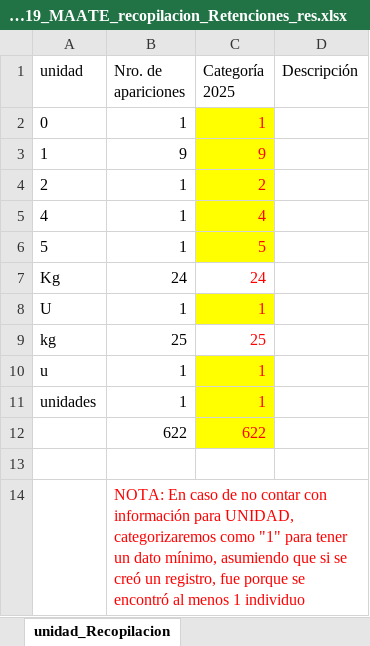
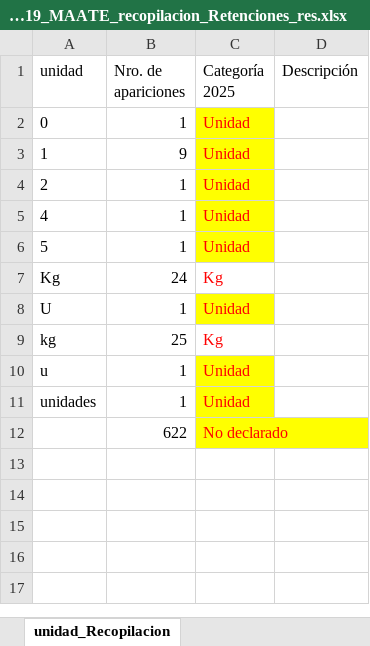
Before and after one commit to matjaviernunez/wcs, an Excel workbook: 05_Entregable 3/maate_extra/intermedios/DdV_19_MAATE_recopilacion_Retenciones_res.xlsx, sheet unidad_Recopilacion, drawn as a sheet; values as stored, in another font and other column widths than the file's, no borders; removed rows and columns are numbered as before the commit, all else as after; the diff names each change by its address in the sheet, - before the commit and + after, or states it on an @@ line.

Commit message:
AG: retencion

```diff
--- a/05_Entregable 3/maate_extra/intermedios/DdV_19_MAATE_recopilacion_Retenciones_res.xlsx (sheet unidad_Recopilacion)
+++ b/05_Entregable 3/maate_extra/intermedios/DdV_19_MAATE_recopilacion_Retenciones_res.xlsx (sheet unidad_Recopilacion)
-C2 (Categoría 2025): 1
+C2 (Categoría 2025): Unidad
-C3 (Categoría 2025): 9
+C3 (Categoría 2025): Unidad
-C4 (Categoría 2025): 2
+C4 (Categoría 2025): Unidad
-C5 (Categoría 2025): 4
+C5 (Categoría 2025): Unidad
-C6 (Categoría 2025): 5
+C6 (Categoría 2025): Unidad
-C7 (Categoría 2025): 24
+C7 (Categoría 2025): Kg
-C8 (Categoría 2025): 1
+C8 (Categoría 2025): Unidad
-C9 (Categoría 2025): 25
+C9 (Categoría 2025): Kg
-C10:C11 (Categoría 2025): 1
+C10:C11 (Categoría 2025): Unidad
-row 12:  | 622 | 622
-row 12: (empty)
+row 12:  | 622 | No declarado
-C12 fill: none
+C12 fill: #FFFF00
-row 14:  | NOTA: En caso de no contar con información para UNIDAD, categorizaremos como "1" para tener un dato mínimo, asumiendo que si se creó un registro, fue porque se encontró al menos 1 individuo
```
Also changed, not shown: sheet clase_Recopilacion, sheet nombre_cientifico_Recopilacion, other sheet tabs, 02_Bases de Datos 2025/MAATE/2025_05_13/recopilacion_Retenciones.xlsx, 3 other files.
